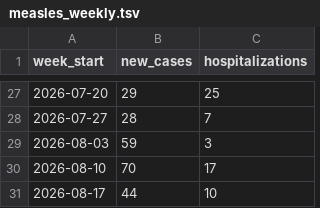
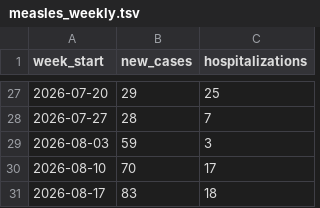
Before and after one commit to PittsburghPG/measles-tracker, a TSV file: data/measles_weekly.tsv, drawn as a sheet; only a part is shown, gaps mark what is left out.

```diff
--- a/data/measles_weekly.tsv
+++ b/data/measles_weekly.tsv
@@ -30,2 +30,2 @@ week_start	new_cases	hospitalizations
 2026-08-10	70	17
-2026-08-17	44	10
+2026-08-17	83	18
```
Also changed, not shown: data/measles_daily.tsv, 4 other files.
